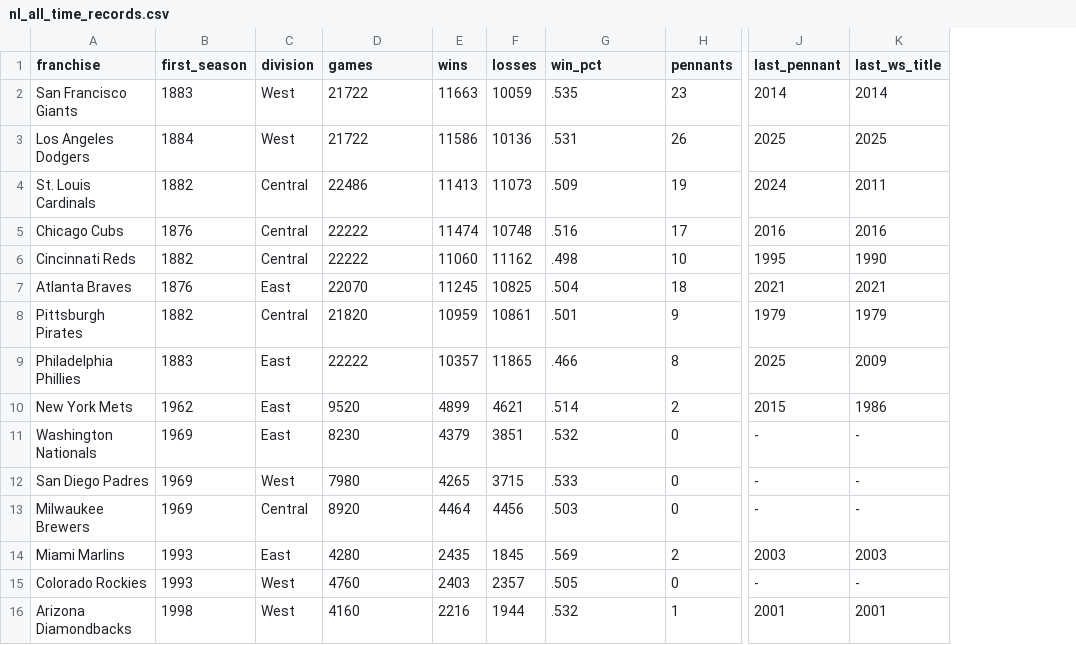
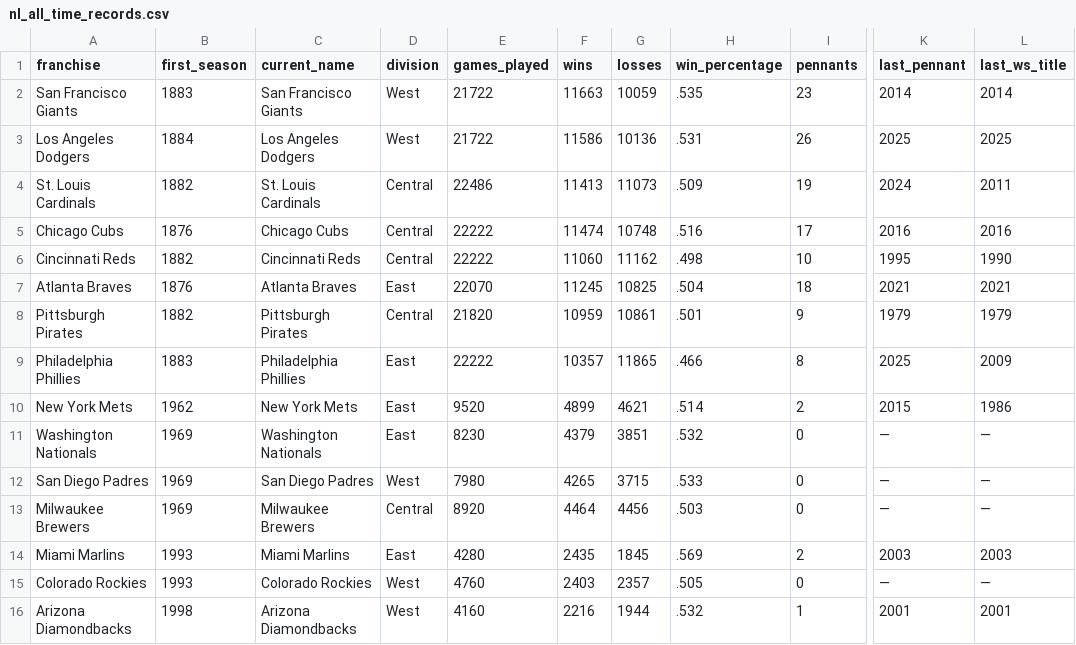
Before and after one commit to zhub9006/nl-team-trends-data, a CSV file: data/nl_all_time_records.csv, drawn as a sheet; only a part is shown, gaps mark what is left out; addresses are those after the commit; the diff names each change by its address in the sheet, - before the commit and + after, or states it on an @@ line.

Commit message:
Add notable records and all-time records data files

```diff
--- a/data/nl_all_time_records.csv
+++ b/data/nl_all_time_records.csv
+column C (current_name), rows 2-16: San Francisco Giants | Los Angeles Dodgers | St. Louis Cardinals | Chicago Cubs | Cincinnati Reds | Atlanta Braves | Pittsburgh Pirates | Philadelphia Phillies | New York Mets | Washington Nationals | San Diego Padres | Milwaukee Brewers | Miami Marlins | Colorado Rockies | Arizona Diamondbacks
-E1: games
+E1: games_played
-H1: win_pct
+H1: win_percentage
-K11:K13 (last_pennant): -
+K11:K13 (last_pennant): —
-L11:L13 (last_ws_title): -
+L11:L13 (last_ws_title): —
-K15 (last_pennant): -
+K15 (last_pennant): —
-L15 (last_ws_title): -
+L15 (last_ws_title): —
```
Also changed, not shown: 1 other file.
